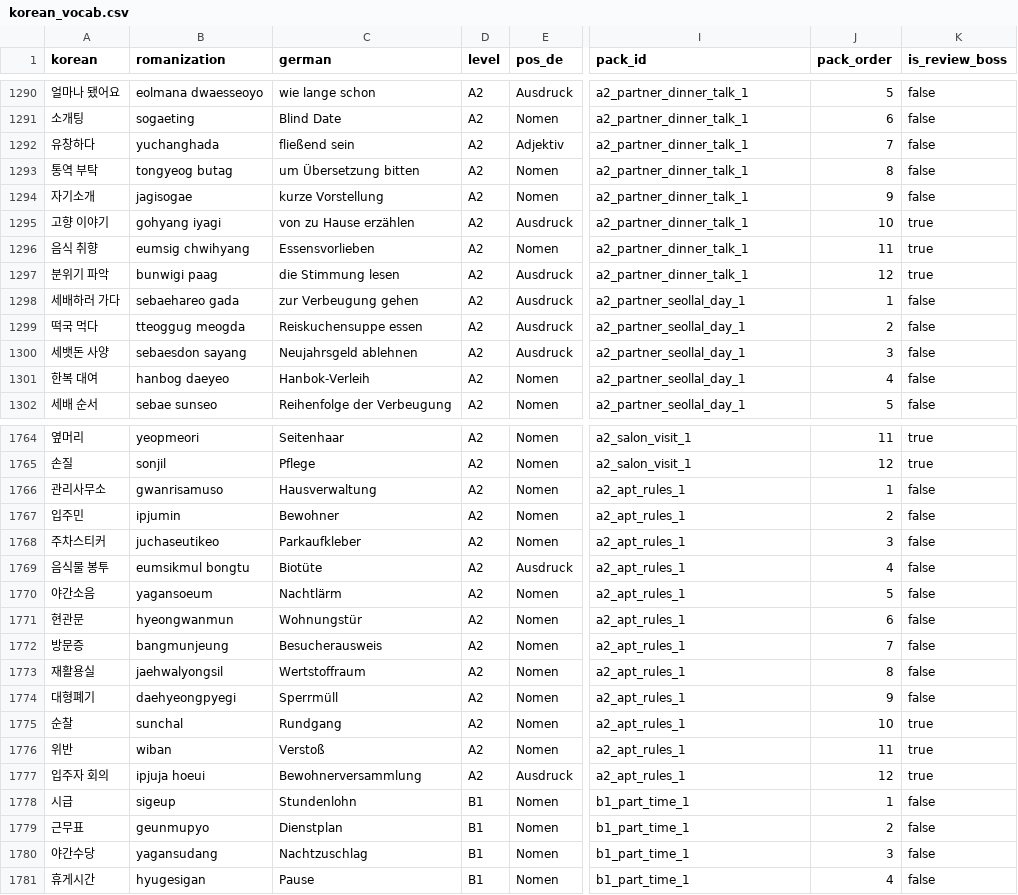
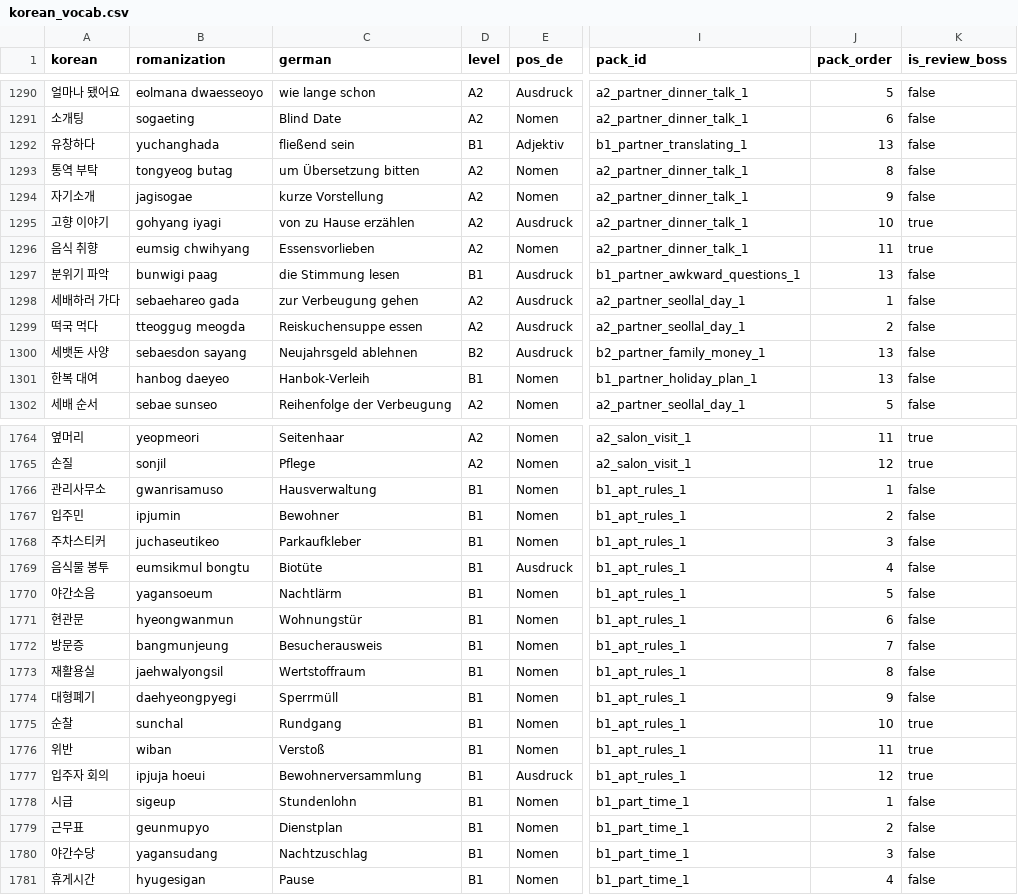
Before and after one commit to Sujin-Arin-DataWorld/ko_lernen_app, a CSV file: assets/data/korean_vocab.csv, drawn as a sheet; only a part is shown, gaps mark what is left out; the diff covers the shown part only; the diff names each change by its address in the sheet, - before the commit and + after, or states it on an @@ line.

```diff
--- a/assets/data/korean_vocab.csv
+++ b/assets/data/korean_vocab.csv
-D1292 (level): A2
+D1292 (level): B1
-I1292 (pack_id): a2_partner_dinner_talk_1
+I1292 (pack_id): b1_partner_translating_1
-J1292 (pack_order): 7
+J1292 (pack_order): 13
-D1297 (level): A2
+D1297 (level): B1
-I1297 (pack_id): a2_partner_dinner_talk_1
+I1297 (pack_id): b1_partner_awkward_questions_1
-J1297 (pack_order): 12
+J1297 (pack_order): 13
-K1297 (is_review_boss): true
+K1297 (is_review_boss): false
-D1300 (level): A2
+D1300 (level): B2
-I1300 (pack_id): a2_partner_seollal_day_1
+I1300 (pack_id): b2_partner_family_money_1
-J1300 (pack_order): 3
+J1300 (pack_order): 13
-D1301 (level): A2
+D1301 (level): B1
-I1301 (pack_id): a2_partner_seollal_day_1
+I1301 (pack_id): b1_partner_holiday_plan_1
-J1301 (pack_order): 4
+J1301 (pack_order): 13
-D1766:D1777 (level): A2
+D1766:D1777 (level): B1
-I1766:I1777 (pack_id): a2_apt_rules_1
+I1766:I1777 (pack_id): b1_apt_rules_1
```
Also changed, not shown: 120 edited cells elsewhere in this file, 38 other files.
